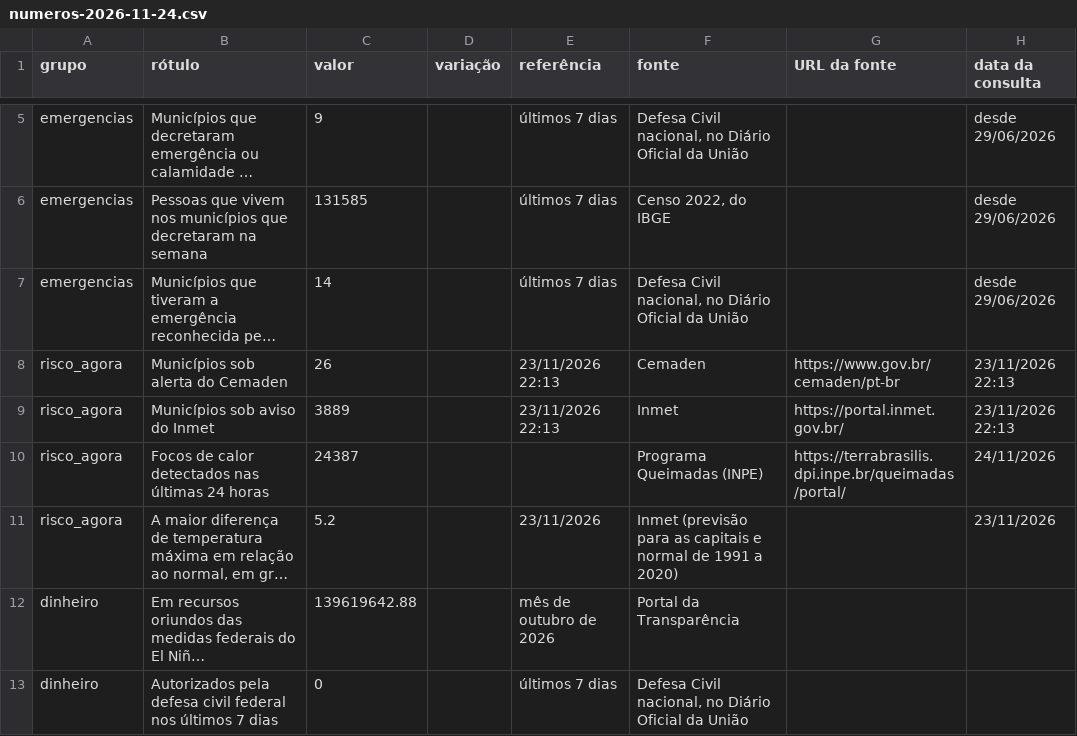
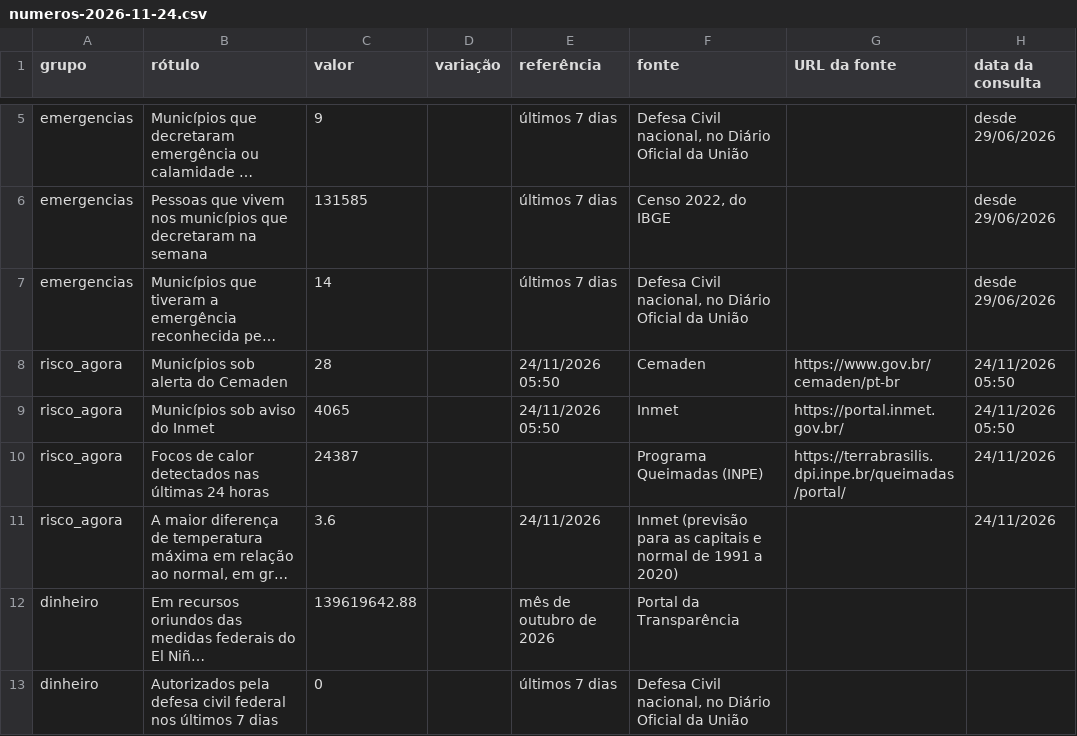
Before and after one commit to monitorelnino/monitorelnino, a CSV file: dados-abertos/imprensa/numeros-2026-11-24.csv, drawn as a sheet; only a part is shown, gaps mark what is left out; long unchanged cells end in …; the diff names each change by its address in the sheet, - before the commit and + after, or states it on an @@ line.

```diff
--- a/dados-abertos/imprensa/numeros-2026-11-24.csv
+++ b/dados-abertos/imprensa/numeros-2026-11-24.csv
-C8 (valor): 26
+C8 (valor): 28
-E8:E9 (referência): 23/11/2026 22:13
+E8:E9 (referência): 24/11/2026 05:50
-H8:H9 (data da consulta): 23/11/2026 22:13
+H8:H9 (data da consulta): 24/11/2026 05:50
-C9 (valor): 3889
+C9 (valor): 4065
-C11 (valor): 5.2
+C11 (valor): 3.6
-E11 (referência): 23/11/2026
+E11 (referência): 24/11/2026
-H11 (data da consulta): 23/11/2026
+H11 (data da consulta): 24/11/2026
```
Also changed, not shown: 9 other files.
